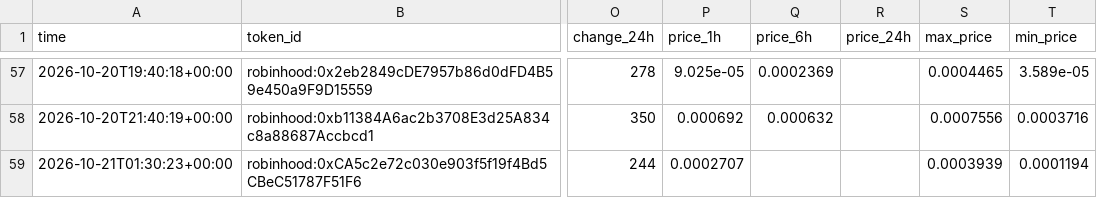
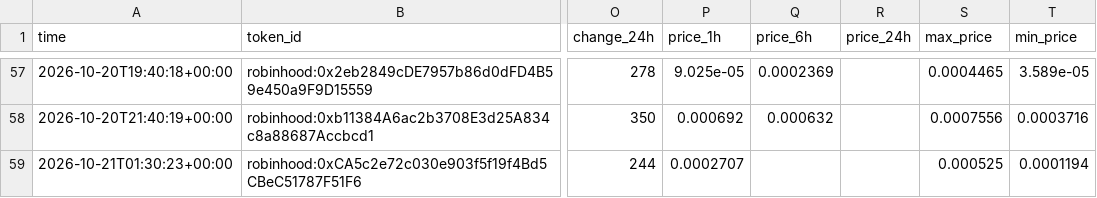
Before and after one commit to zachevm/Telegram-Bot, a CSV file: alerts.csv, drawn as a sheet; only a part is shown, gaps mark what is left out; the diff names each change by its address in the sheet, - before the commit and + after, or states it on an @@ line.

```diff
--- a/alerts.csv
+++ b/alerts.csv
-S59 (max_price): 0.0003939
+S59 (max_price): 0.000525
```
Also changed, not shown: rejected.csv, runs.csv.
